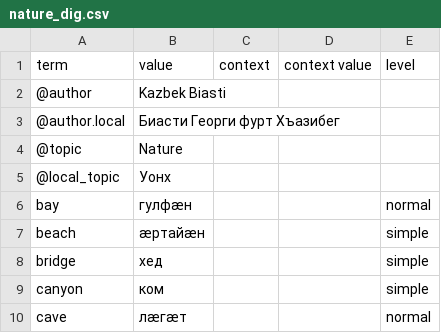
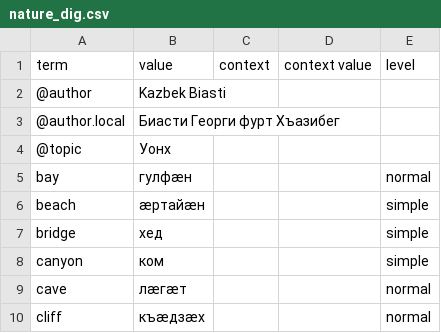
Before and after one commit to nmb10/sorat_translations, a CSV file: main/dig/nature_dig.csv, drawn as a sheet; only a part is shown; the shorter side is filled out with more unchanged rows.

Commit message:
Cosmetics.

```diff
--- a/main/dig/nature_dig.csv
+++ b/main/dig/nature_dig.csv
@@ -3,4 +3,3 @@ term,value,context,context value,level
 @author.local,Биасти Георги фурт Хъазибег,,,
-@topic,Nature,,,
-@local_topic,Уонх,,,
+@topic,Уонх,,,
 bay,гулфæн,,,normal
```
